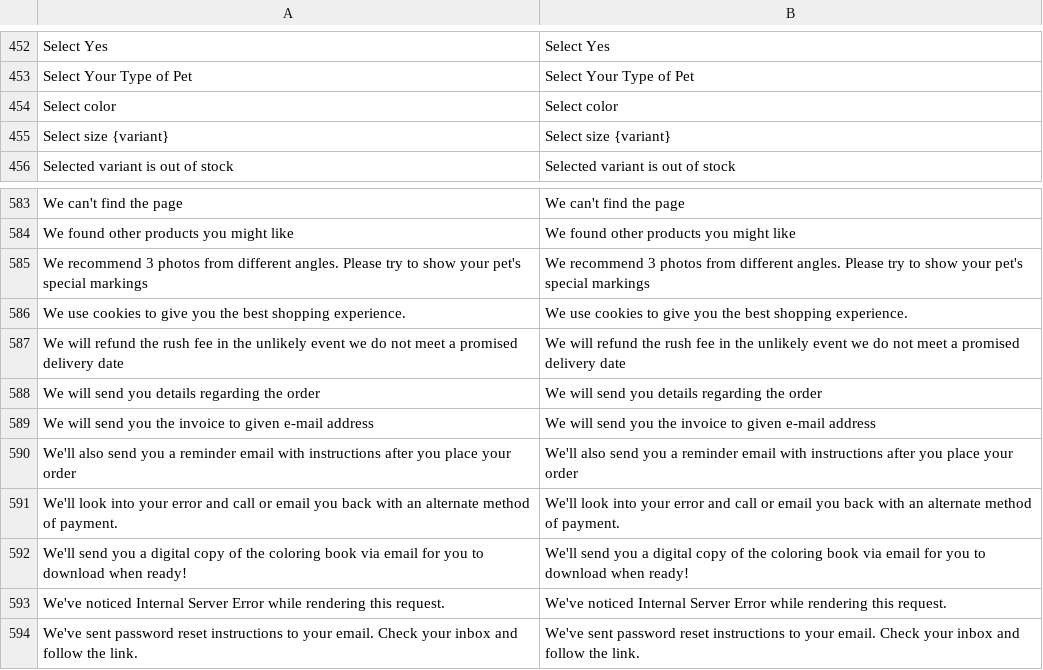
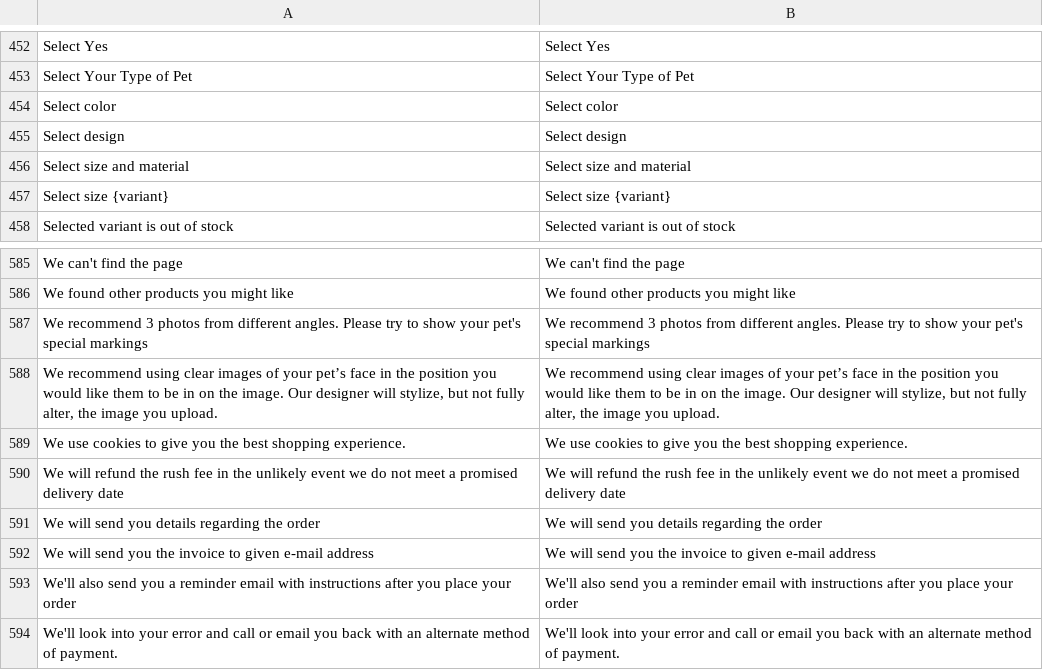
Before and after one commit to BudsiesApp/vsf-capybara, a CSV file: resource/i18n/en-US.csv, drawn as a sheet; only a part is shown, gaps mark what is left out; the shorter side is filled out with more unchanged rows.

```diff
--- a/resource/i18n/en-US.csv
+++ b/resource/i18n/en-US.csv
@@ -454,2 +454,4 @@
 "Select color ","Select color "
+"Select design","Select design"
+"Select size and material","Select size and material"
 "Select size {variant}","Select size {variant}"
@@ -585,2 +587,3 @@
 "We recommend 3 photos from different angles. Please try to show your pet's special markings","We recommend 3 photos from different angles. Please try to show your pet's special markings"
+"We recommend using clear images of your pet’s face in the position you would like them to be in on the image. Our designer will stylize, but not fully alter, the image you upload.","We recommend using clear images of your pet’s face in the position you would like them to be in on the image. Our designer will stylize, but not fully alter, the image you upload."
 "We use cookies to give you the best shopping experience.","We use cookies to give you the best shopping experience."
```
Also changed, not shown: 1 other file.
